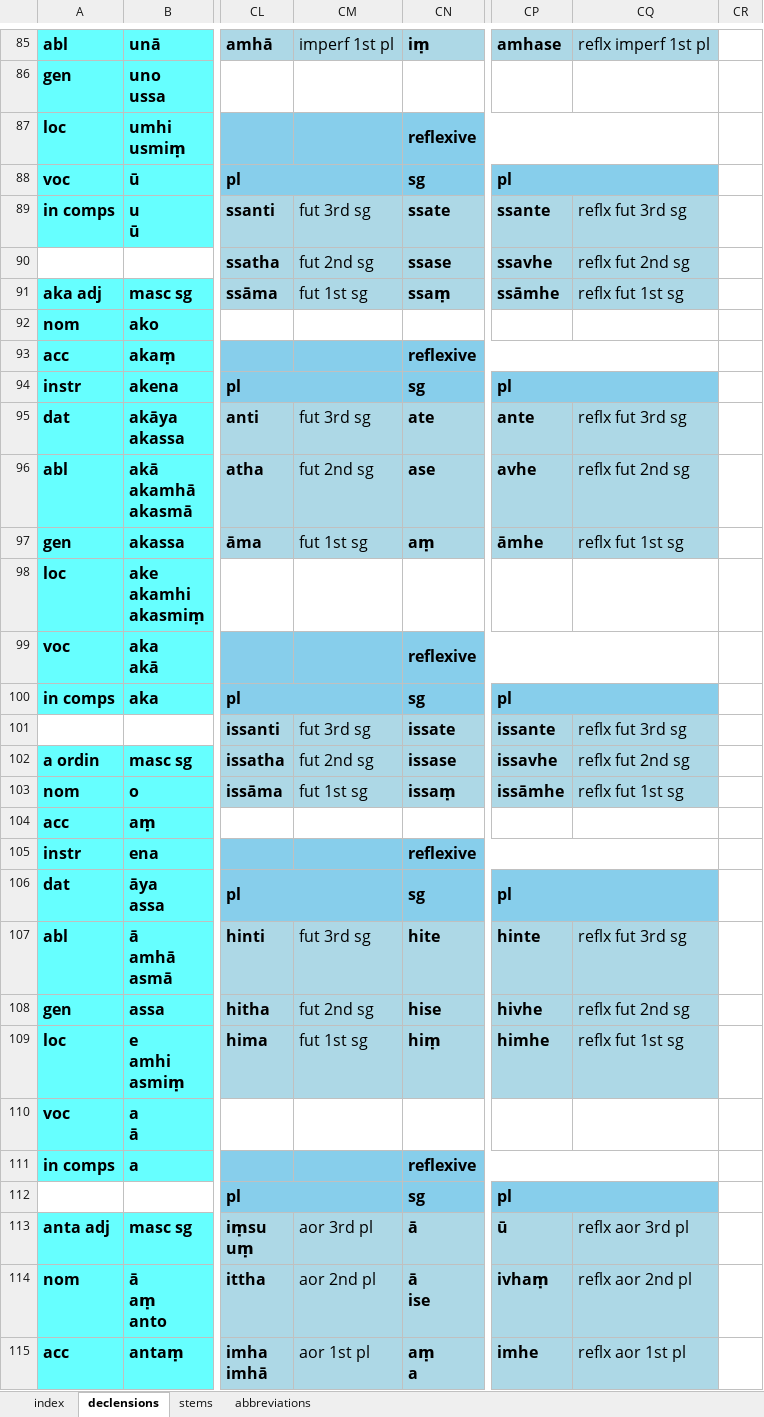
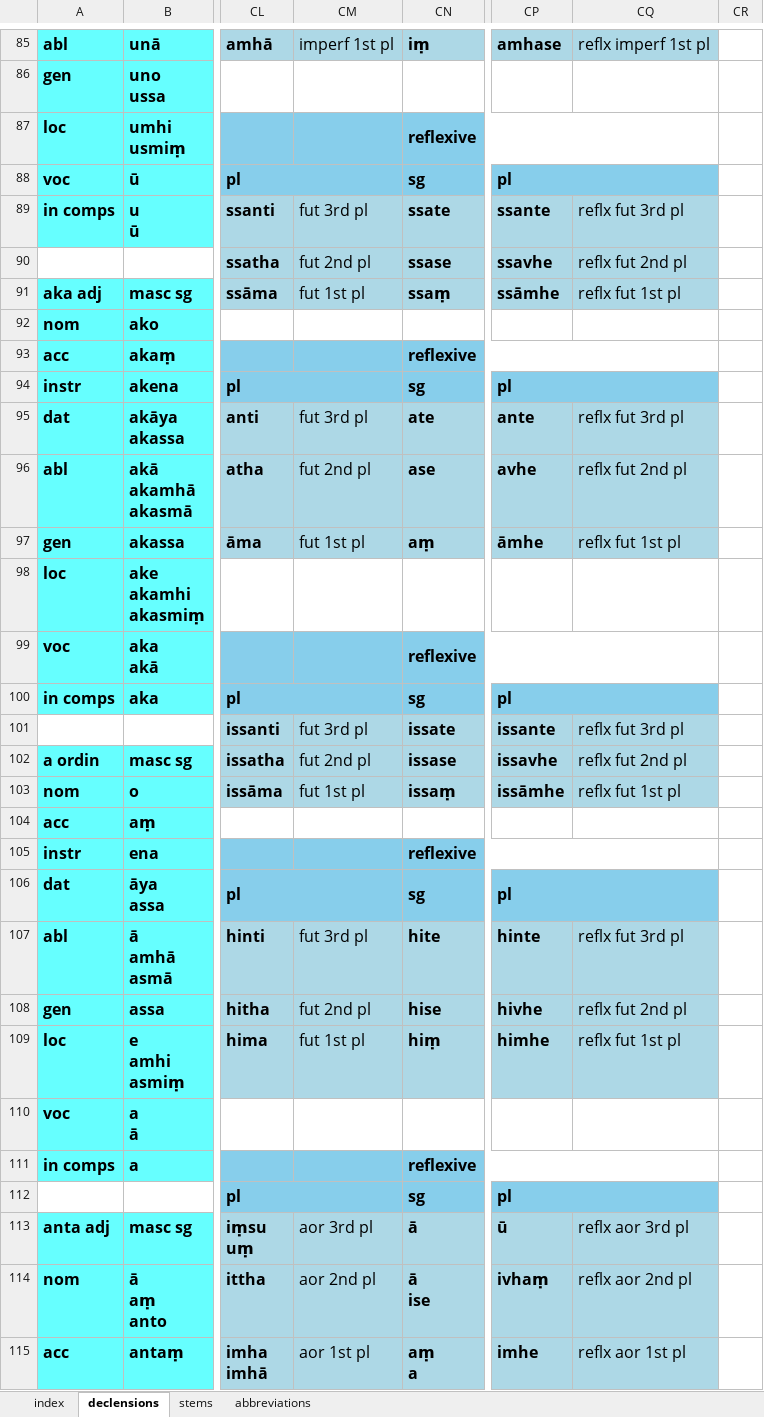
Before and after one commit to digitalpalitools/inflection-generator, an Excel workbook: declensions & conjugations.xlsx, sheet declensions, drawn as a sheet; only a part is shown, gaps mark what is left out; values as stored, in another font and other column widths than the file's, no borders; the diff names each change by its address in the sheet, - before the commit and + after, or states it on an @@ line.

Commit message:
removed grammar duplicates

```diff
--- a/declensions & conjugations.xlsx (sheet declensions)
+++ b/declensions & conjugations.xlsx (sheet declensions)
-CM89: fut 3rd sg
+CM89: fut 3rd pl
-CQ89: reflx fut 3rd sg
+CQ89: reflx fut 3rd pl
-CM90: fut 2nd sg
+CM90: fut 2nd pl
-CQ90: reflx fut 2nd sg
+CQ90: reflx fut 2nd pl
-CM91: fut 1st sg
+CM91: fut 1st pl
-CQ91: reflx fut 1st sg
+CQ91: reflx fut 1st pl
-CM95: fut 3rd sg
+CM95: fut 3rd pl
-CQ95: reflx fut 3rd sg
+CQ95: reflx fut 3rd pl
-CM96: fut 2nd sg
+CM96: fut 2nd pl
-CQ96: reflx fut 2nd sg
+CQ96: reflx fut 2nd pl
-CM97: fut 1st sg
+CM97: fut 1st pl
-CQ97: reflx fut 1st sg
+CQ97: reflx fut 1st pl
-CM101: fut 3rd sg
+CM101: fut 3rd pl
-CQ101: reflx fut 3rd sg
+CQ101: reflx fut 3rd pl
-CM102: fut 2nd sg
+CM102: fut 2nd pl
-CQ102: reflx fut 2nd sg
+CQ102: reflx fut 2nd pl
-CM103: fut 1st sg
+CM103: fut 1st pl
-CQ103: reflx fut 1st sg
+CQ103: reflx fut 1st pl
-CM107: fut 3rd sg
+CM107: fut 3rd pl
-CQ107: reflx fut 3rd sg
+CQ107: reflx fut 3rd pl
-CM108: fut 2nd sg
+CM108: fut 2nd pl
-CQ108: reflx fut 2nd sg
+CQ108: reflx fut 2nd pl
-CM109: fut 1st sg
+CM109: fut 1st pl
-CQ109: reflx fut 1st sg
+CQ109: reflx fut 1st pl
```
